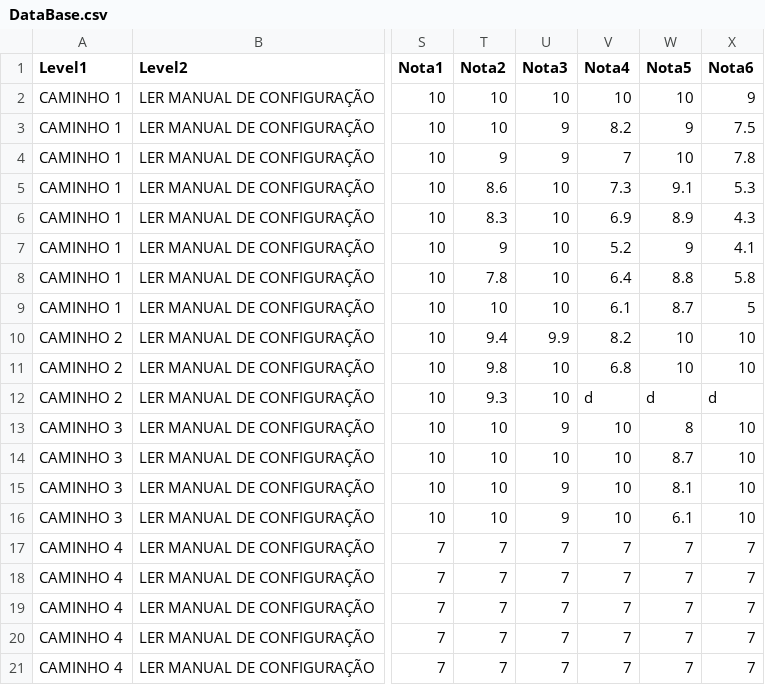
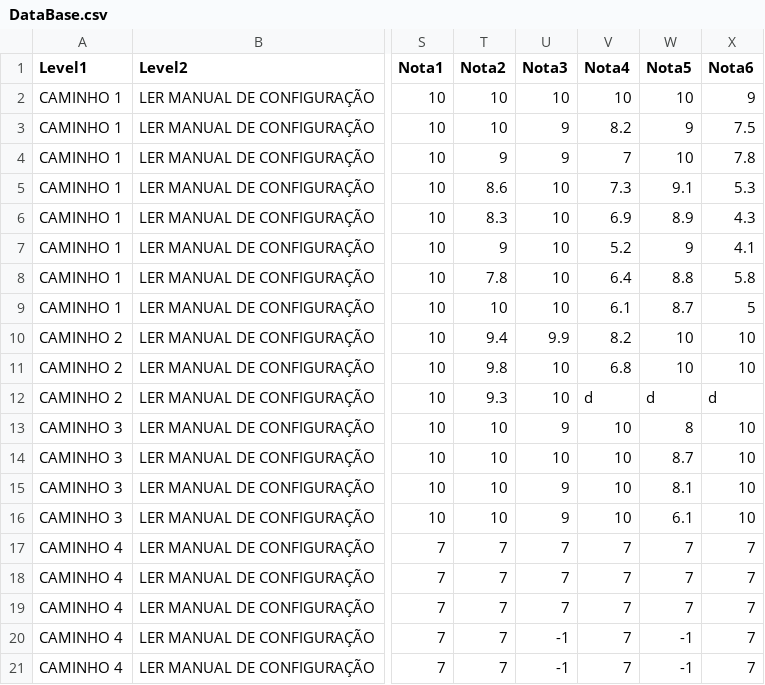
Before and after one commit to RenatoEly/POETA, a CSV file: data/DataBase.csv, drawn as a sheet; only a part is shown, gaps mark what is left out; the diff names each change by its address in the sheet, - before the commit and + after, or states it on an @@ line.

Commit message:
nota branco para atividade sem nota

```diff
--- a/data/DataBase.csv
+++ b/data/DataBase.csv
-U20:U21 (Nota3): 7
+U20:U21 (Nota3): -1
-W20:W21 (Nota5): 7
+W20:W21 (Nota5): -1
```
Also changed, not shown: 3 other files.
